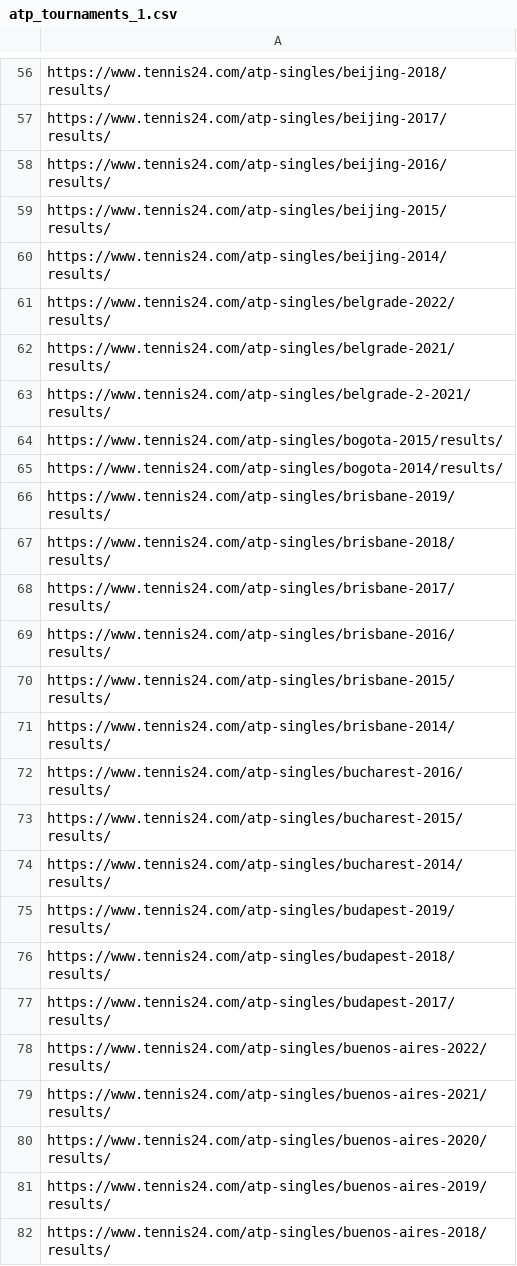
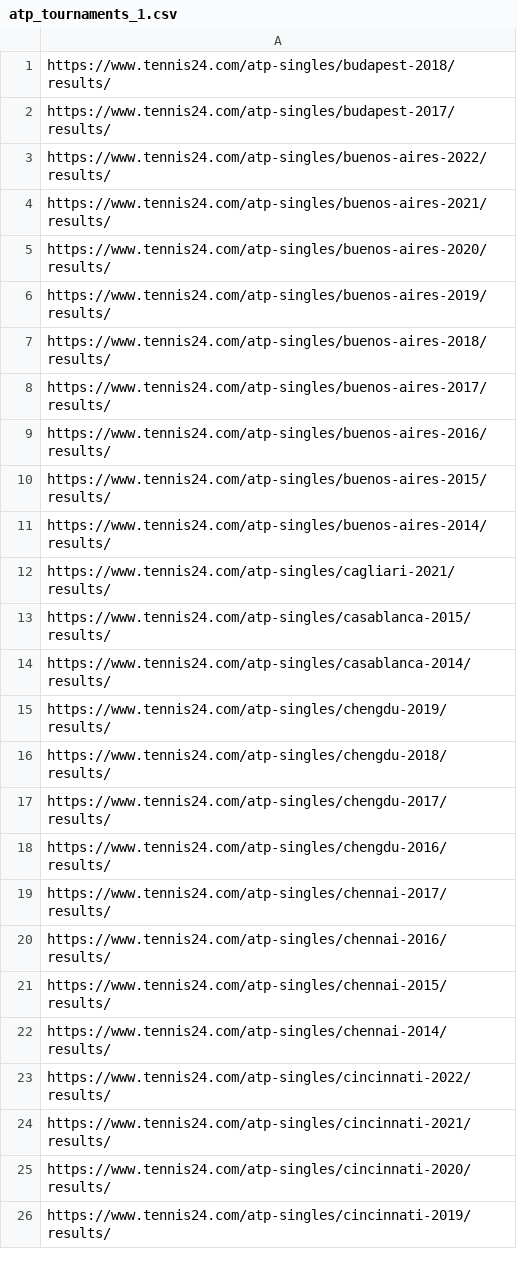
Before and after one commit to saifarnab/web_scrapingv2, a CSV file: tennis24/new_scripts/atp_tournaments_1.csv, drawn as a sheet; only a part is shown, gaps mark what is left out; the shorter side is filled out with more unchanged rows; the diff covers the shown part only; the diff names each change by its address in the sheet, - before the commit and + after, or states it on an @@ line.

Commit message:
TENNIS

```diff
--- a/tennis24/new_scripts/atp_tournaments_1.csv
+++ b/tennis24/new_scripts/atp_tournaments_1.csv
-row 56: https://www.tennis24.com/atp-singles/beijing-2018/results/
-row 57: https://www.tennis24.com/atp-singles/beijing-2017/results/
-row 58: https://www.tennis24.com/atp-singles/beijing-2016/results/
-row 59: https://www.tennis24.com/atp-singles/beijing-2015/results/
-row 60: https://www.tennis24.com/atp-singles/beijing-2014/results/
-row 61: https://www.tennis24.com/atp-singles/belgrade-2022/results/
-row 62: https://www.tennis24.com/atp-singles/belgrade-2021/results/
-row 63: https://www.tennis24.com/atp-singles/belgrade-2-2021/results/
-row 64: https://www.tennis24.com/atp-singles/bogota-2015/results/
-row 65: https://www.tennis24.com/atp-singles/bogota-2014/results/
-row 66: https://www.tennis24.com/atp-singles/brisbane-2019/results/
-row 67: https://www.tennis24.com/atp-singles/brisbane-2018/results/
-row 68: https://www.tennis24.com/atp-singles/brisbane-2017/results/
-row 69: https://www.tennis24.com/atp-singles/brisbane-2016/results/
-row 70: https://www.tennis24.com/atp-singles/brisbane-2015/results/
-row 71: https://www.tennis24.com/atp-singles/brisbane-2014/results/
-row 72: https://www.tennis24.com/atp-singles/bucharest-2016/results/
-row 73: https://www.tennis24.com/atp-singles/bucharest-2015/results/
-row 74: https://www.tennis24.com/atp-singles/bucharest-2014/results/
-row 75: https://www.tennis24.com/atp-singles/budapest-2019/results/
```
Also changed, not shown: 55 removed rows elsewhere in this file, tennis24/new_scripts/atp_tournaments_2.csv, 7 other files.
